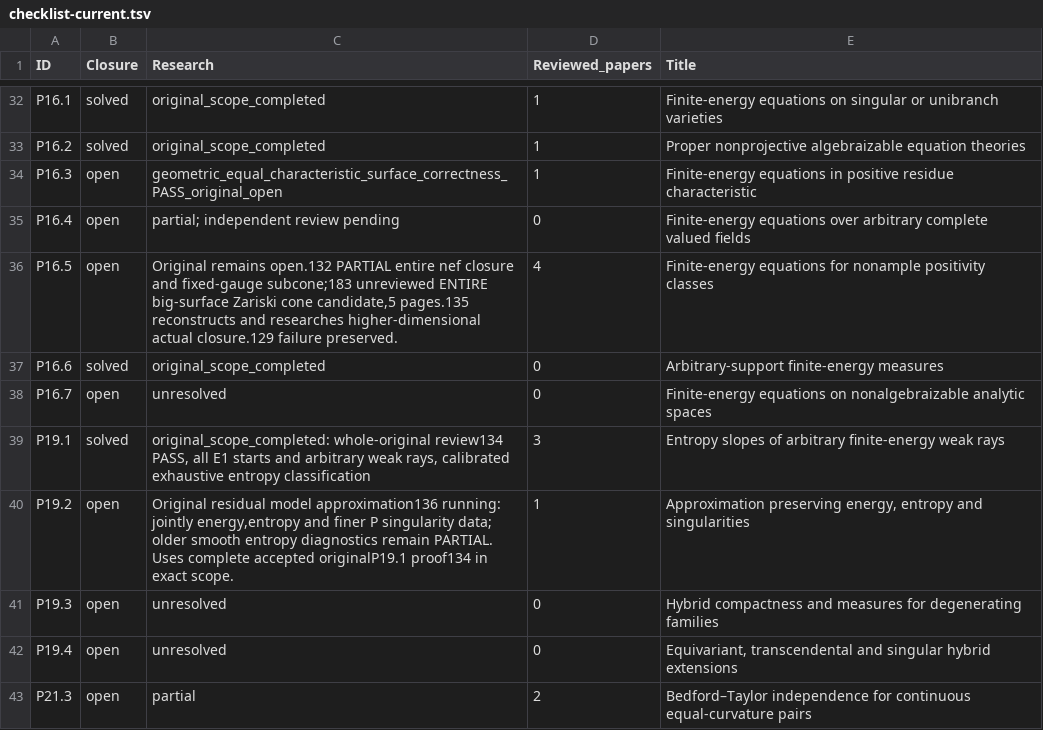
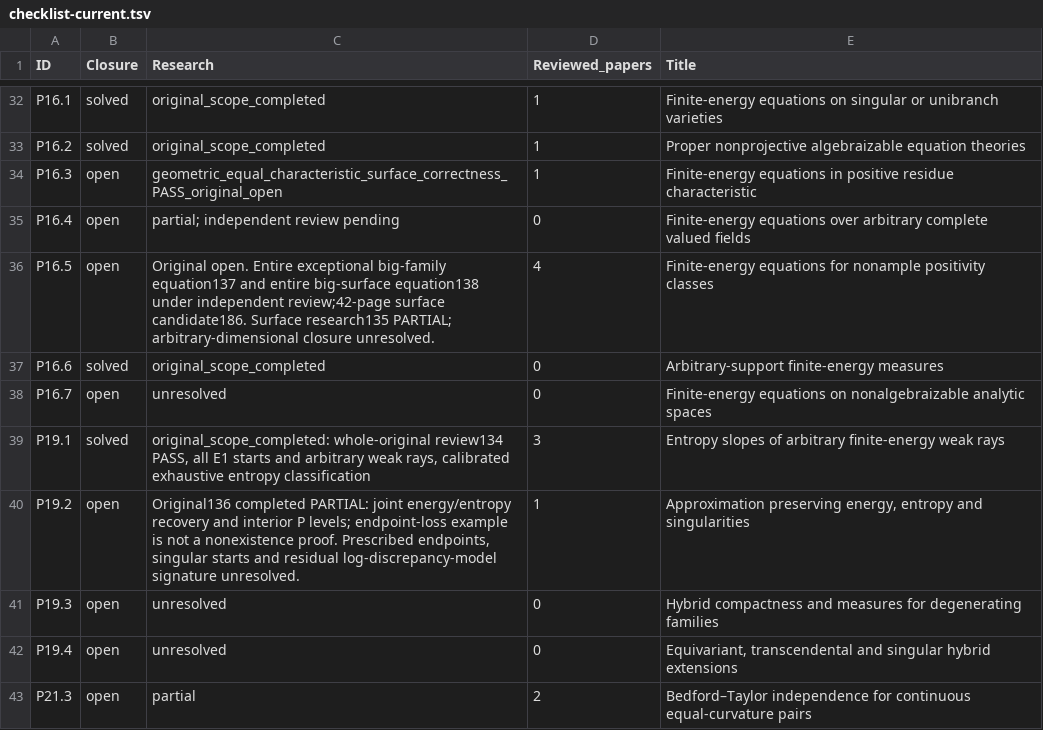
Before and after one commit to MingchenXia/nonarchimedean-pluripotential-theory, a TSV file: manuscript/editorial/xean_research_20261003/checklist-current.tsv, drawn as a sheet; only a part is shown, gaps mark what is left out.

```diff
--- a/manuscript/editorial/xean_research_20261003/checklist-current.tsv
+++ b/manuscript/editorial/xean_research_20261003/checklist-current.tsv
@@ -35,3 +35,3 @@ P16.3	open	geometric_equal_characteristic_surface_correctness_PASS_original_open
 P16.4	open	partial; independent review pending	0	Finite-energy equations over arbitrary complete valued ﬁelds
-P16.5	open	Original remains open.132 PARTIAL entire nef closure and fixed-gauge subcone;183 unreviewed ENTIRE big-surface Zariski cone candidate,5 pages.135 reconstructs and researches higher-dimensional actual closure.129 failure preserved.	4	Finite-energy equations for nonample positivity classes
+P16.5	open	Original open. Entire exceptional big-family equation137 and entire big-surface equation138 under independent review;42-page surface candidate186. Surface research135 PARTIAL; arbitrary-dimensional closure unresolved.	4	Finite-energy equations for nonample positivity classes
 P16.6	solved	original_scope_completed	0	Arbitrary-support ﬁnite-energy measures
@@ -39,3 +39,3 @@ P16.7	open	unresolved	0	Finite-energy equations on nonalgebraizable analytic spa
 P19.1	solved	original_scope_completed: whole-original review134 PASS, all E1 starts and arbitrary weak rays, calibrated exhaustive entropy classification	3	Entropy slopes of arbitrary ﬁnite-energy weak rays
-P19.2	open	Original residual model approximation136 running: jointly energy,entropy and finer P singularity data; older smooth entropy diagnostics remain PARTIAL. Uses complete accepted originalP19.1 proof134 in exact scope.	1	Approximation preserving energy, entropy and singularities
+P19.2	open	Original136 completed PARTIAL: joint energy/entropy recovery and interior P levels; endpoint-loss example is not a nonexistence proof. Prescribed endpoints, singular starts and residual log-discrepancy-model signature unresolved.	1	Approximation preserving energy, entropy and singularities
 P19.3	open	unresolved	0	Hybrid compactness and measures for degenerating families
```
Also changed, not shown: 34 other files.
